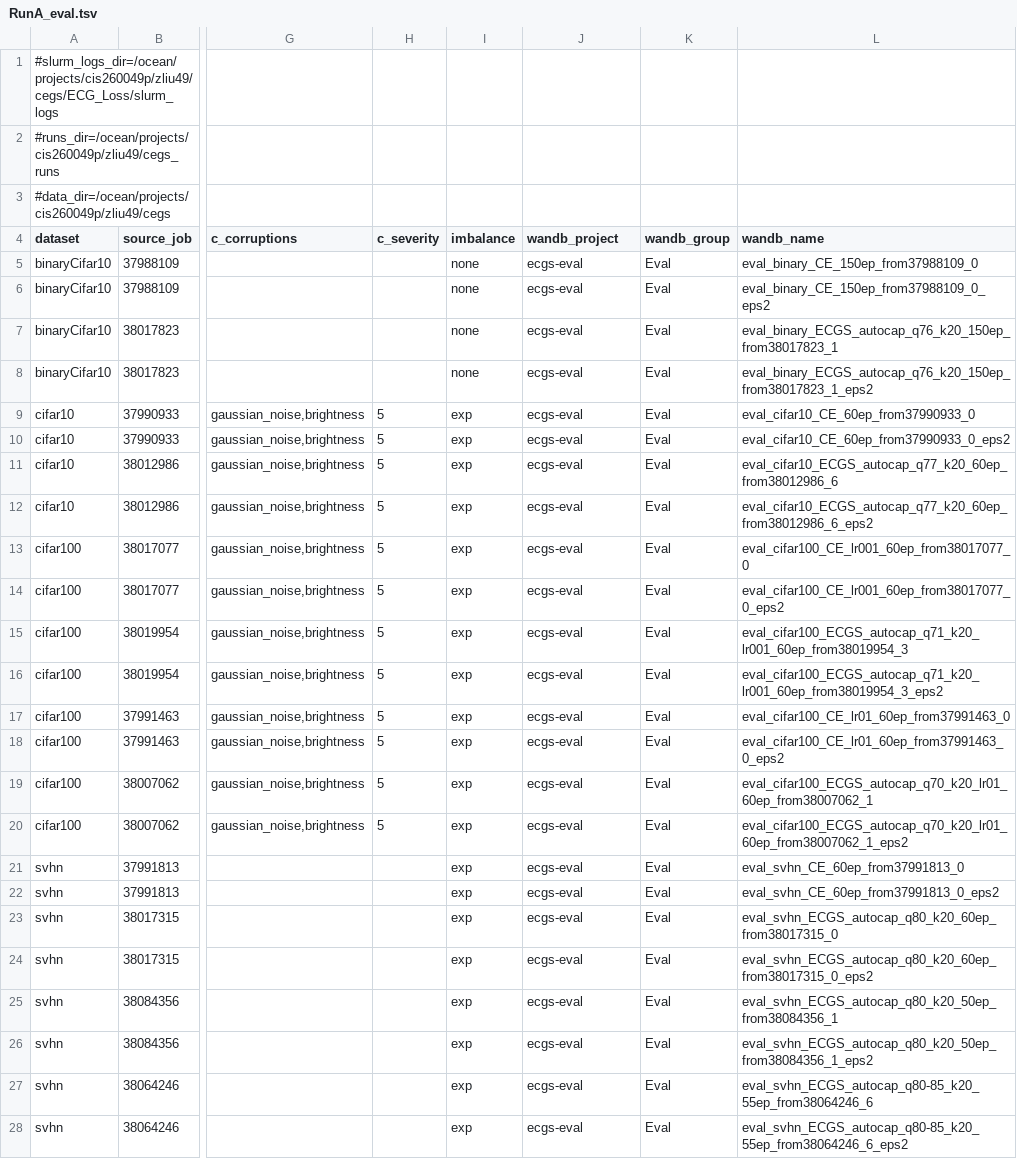
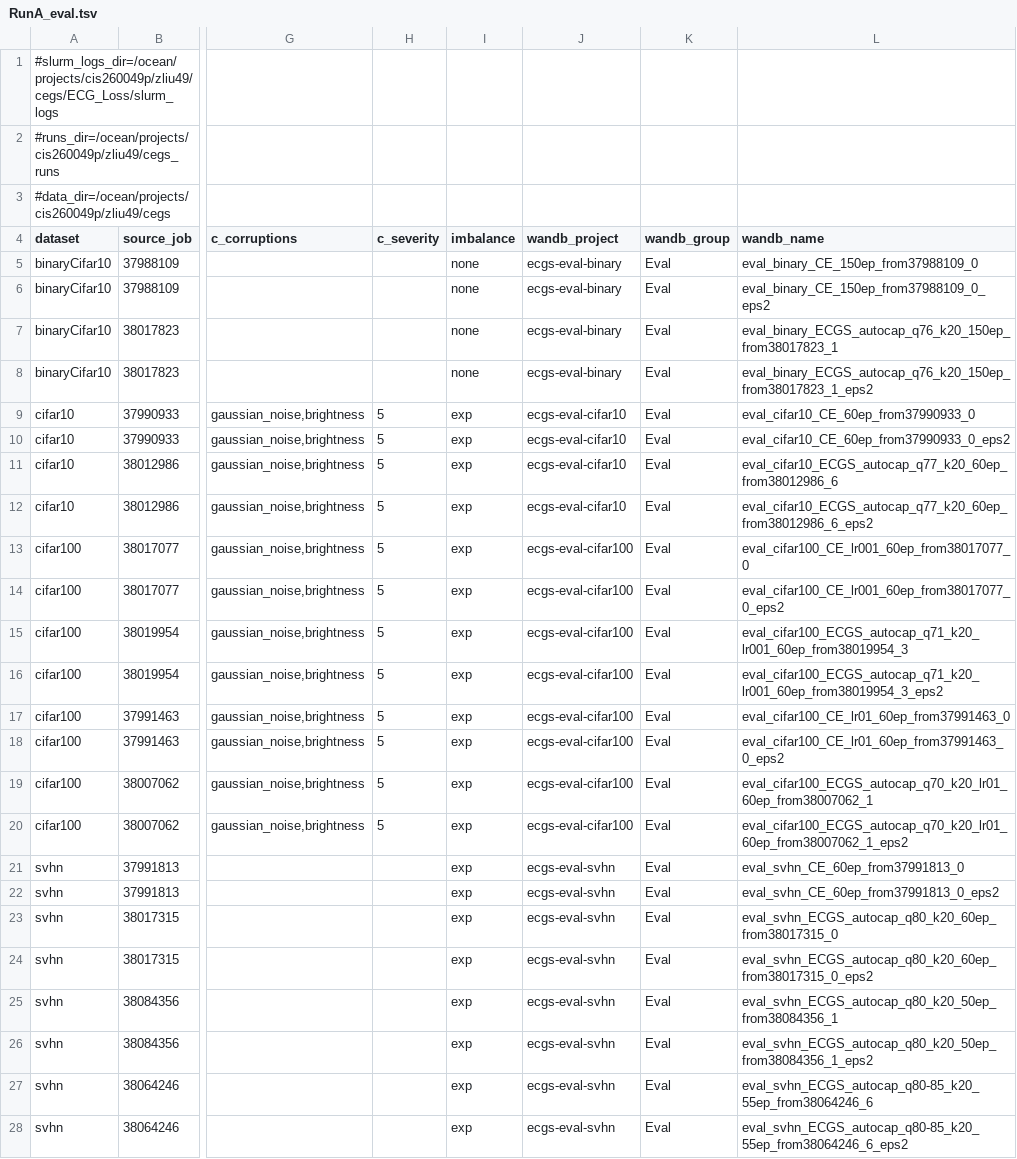
Before and after one commit to zhelianl-zl/ECG_Loss, a TSV file: sweeps/RunA_eval.tsv, drawn as a sheet; only a part is shown, gaps mark what is left out; the diff covers the shown part only; the diff names each change by its address in the sheet, - before the commit and + after, or states it on an @@ line.

Commit message:
chore: per-dataset wandb projects for eval (ecgs-eval-{binary,cifar10,cifar100,svhn,imnet32})

```diff
--- a/sweeps/RunA_eval.tsv
+++ b/sweeps/RunA_eval.tsv
-J5:J8 (wandb_project): ecgs-eval
+J5:J8 (wandb_project): ecgs-eval-binary
-J9:J12 (wandb_project): ecgs-eval
+J9:J12 (wandb_project): ecgs-eval-cifar10
-J13:J20 (wandb_project): ecgs-eval
+J13:J20 (wandb_project): ecgs-eval-cifar100
-J21:J28 (wandb_project): ecgs-eval
+J21:J28 (wandb_project): ecgs-eval-svhn
```
Also changed, not shown: 8 edited cells elsewhere in this file.
